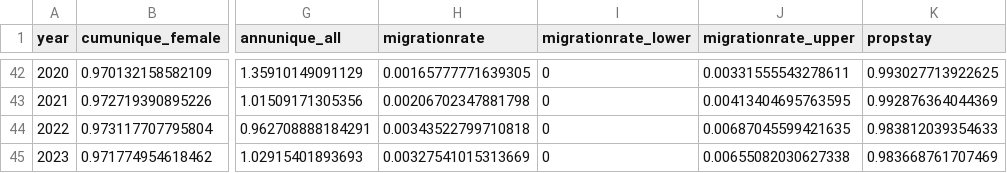
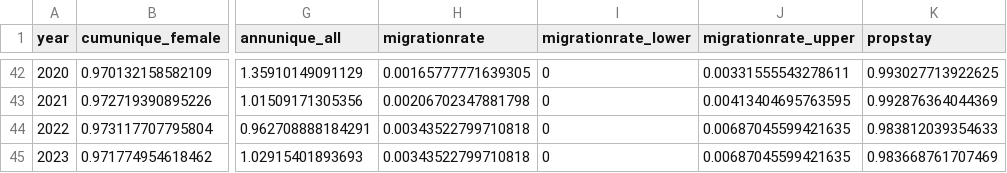
Before and after one commit to The-Kirby-Institute/Cascade_calculations, a CSV file: HIV/data/HIVbaseEstimates-2023.csv, drawn as a sheet; only a part is shown, gaps mark what is left out; the diff names each change by its address in the sheet, - before the commit and + after, or states it on an @@ line.

```diff
--- a/HIV/data/HIVbaseEstimates-2023.csv
+++ b/HIV/data/HIVbaseEstimates-2023.csv
-H45 (migrationrate): 0.00327541015313669
+H45 (migrationrate): 0.00343522799710818
-J45 (migrationrate_upper): 0.00655082030627338
+J45 (migrationrate_upper): 0.00687045599421635
```
Also changed, not shown: HIV/output/HIV_Cascade_Paper/ProjectParameters.csv, 1 other file.
